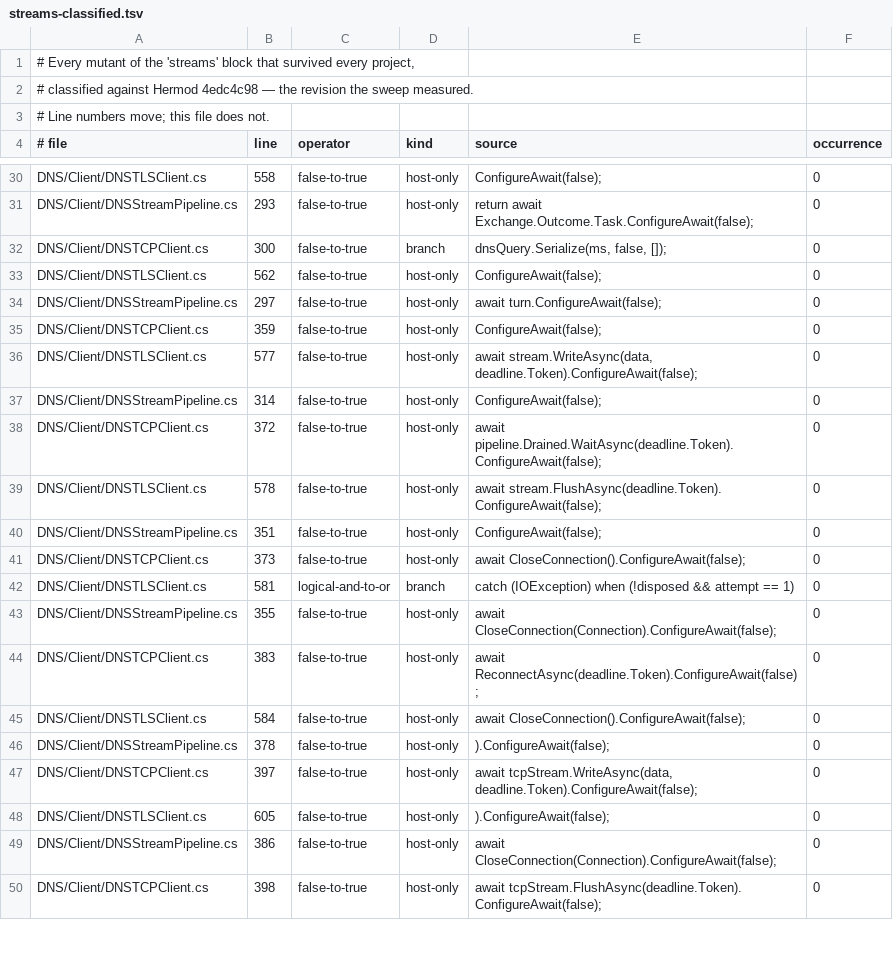
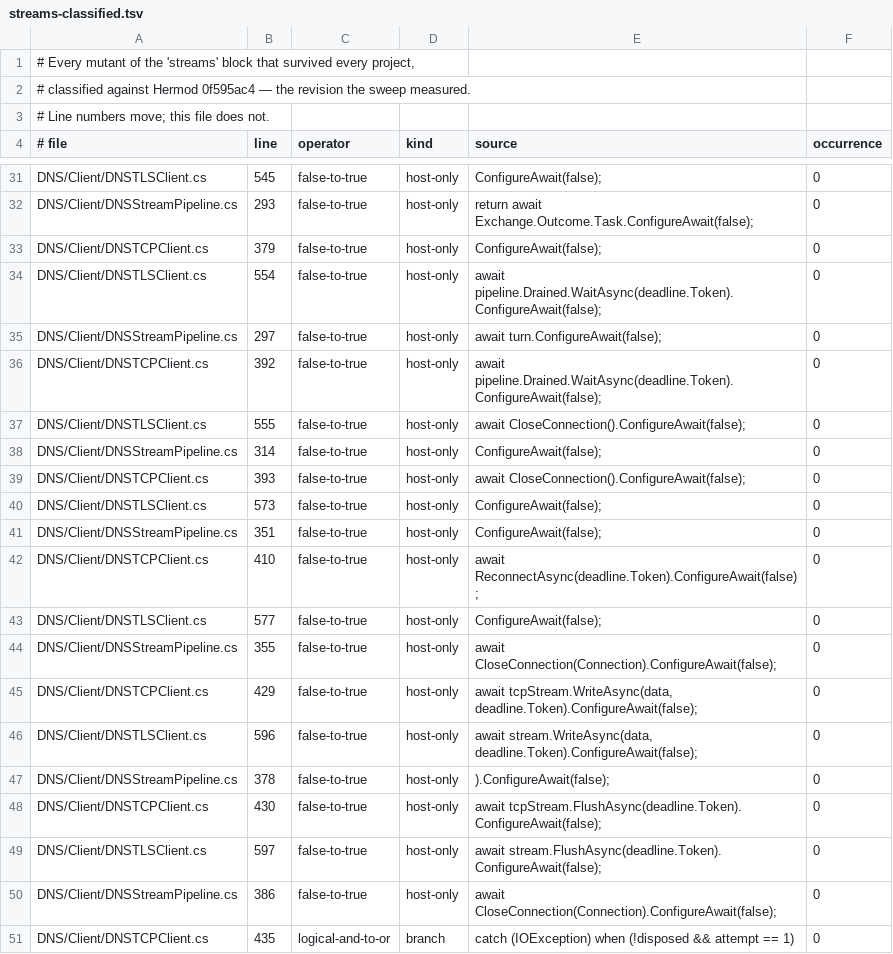
Before and after one commit to Vanaheimr/DNSConformanceTests, a TSV file: build/mutation/results/streams-classified.tsv, drawn as a sheet; only a part is shown, gaps mark what is left out; addresses are those after the commit; the diff covers the shown part only; the diff names each change by its address in the sheet, - before the commit and + after, or states it on an @@ line.

```diff
--- a/build/mutation/results/streams-classified.tsv
+++ b/build/mutation/results/streams-classified.tsv
-A2 (# file): …against Hermod 4edc4c98 — the…
+A2 (# file): …against Hermod 0f595ac4 — the…
-B31 (line): 558
+B31 (line): 545
-B33 (line): 300
+B33 (line): 379
-D33 (kind): branch
+D33 (kind): host-only
-E33 (source): dnsQuery.Serialize(ms, false, []);
+E33 (source): ConfigureAwait(false);
-B34 (line): 562
+B34 (line): 554
-E34 (source): ConfigureAwait(false);
+E34 (source): await pipeline.Drained.WaitAsync(deadline.Token).ConfigureAwait(false);
-B36 (line): 359
+B36 (line): 392
-E36 (source): ConfigureAwait(false);
+E36 (source): await pipeline.Drained.WaitAsync(deadline.Token).ConfigureAwait(false);
-B37 (line): 577
+B37 (line): 555
-E37 (source): await stream.WriteAsync(data, deadline.Token).ConfigureAwait(false);
+E37 (source): await CloseConnection().ConfigureAwait(false);
-B39 (line): 372
+B39 (line): 393
-E39 (source): await pipeline.Drained.WaitAsync(deadline.Token).ConfigureAwait(false);
+E39 (source): await CloseConnection().ConfigureAwait(false);
-B40 (line): 578
+B40 (line): 573
-E40 (source): await stream.FlushAsync(deadline.Token). ConfigureAwait(false);
+E40 (source): ConfigureAwait(false);
-B42 (line): 373
+B42 (line): 410
-E42 (source): await CloseConnection().ConfigureAwait(false);
+E42 (source): await ReconnectAsync(deadline.Token).ConfigureAwait(false);
-B43 (line): 581
+B43 (line): 577
-C43 (operator): logical-and-to-or
+C43 (operator): false-to-true
-D43 (kind): branch
+D43 (kind): host-only
-E43 (source): catch (IOException) when (!disposed && attempt == 1)
+E43 (source): ConfigureAwait(false);
-B45 (line): 383
+B45 (line): 429
-E45 (source): await ReconnectAsync(deadline.Token).ConfigureAwait(false);
+E45 (source): await tcpStream.WriteAsync(data, deadline.Token).ConfigureAwait(false);
-B46 (line): 584
+B46 (line): 596
-E46 (source): await CloseConnection().ConfigureAwait(false);
+E46 (source): await stream.WriteAsync(data, deadline.Token).ConfigureAwait(false);
-B48 (line): 397
+B48 (line): 430
-E48 (source): await tcpStream.WriteAsync(data, deadline.Token).ConfigureAwait(false);
+E48 (source): await tcpStream.FlushAsync(deadline.Token). ConfigureAwait(false);
-B49 (line): 605
+B49 (line): 597
-E49 (source): ).ConfigureAwait(false);
+E49 (source): await stream.FlushAsync(deadline.Token). ConfigureAwait(false);
-B51 (line): 398
+B51 (line): 435
-C51 (operator): false-to-true
+C51 (operator): logical-and-to-or
-D51 (kind): host-only
+D51 (kind): branch
-E51 (source): await tcpStream.FlushAsync(deadline.Token). ConfigureAwait(false);
+E51 (source): catch (IOException) when (!disposed && attempt == 1)
```
Also changed, not shown: 7 added rows and 60 edited cells elsewhere in this file, build/mutation/results/streams-closed.tsv, build/mutation/results/streams-pass1.tsv, 10 other files.
